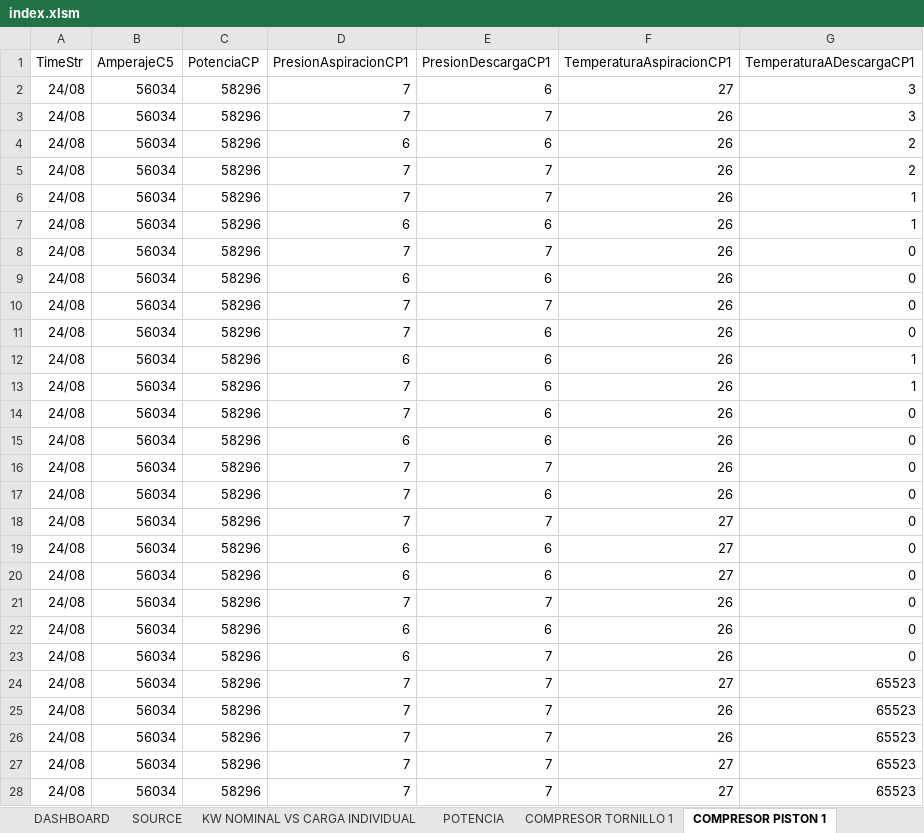
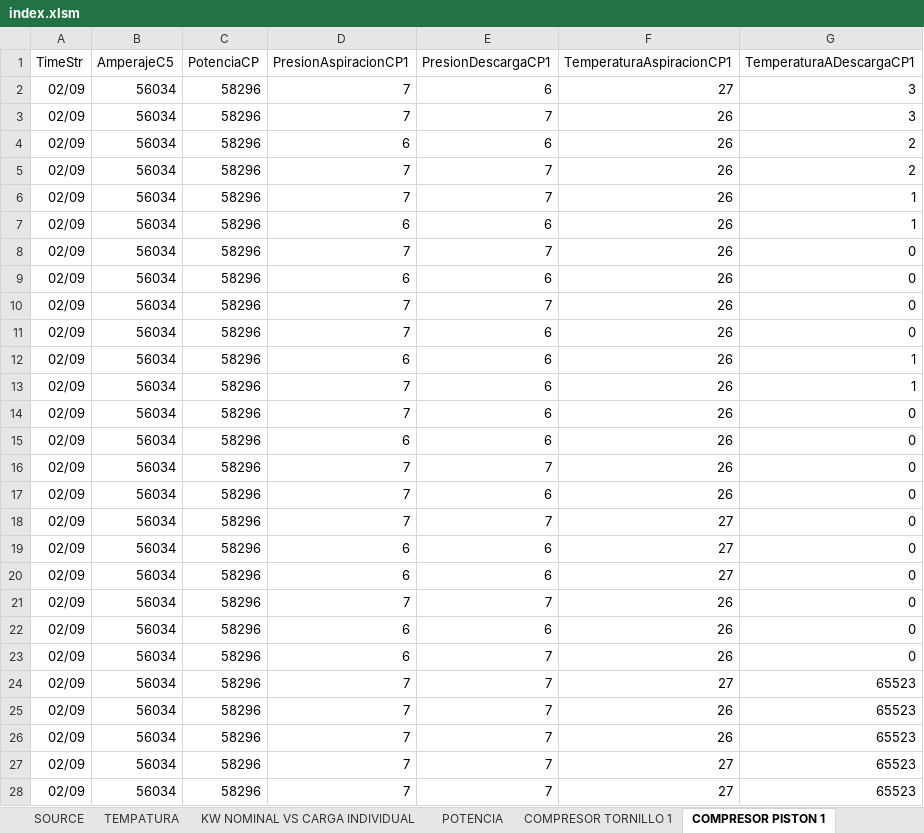
Before and after one commit to Cristhianbh98/macros-excel, an Excel workbook: index.xlsm, sheet COMPRESOR PISTON 1, drawn as a sheet; only a part is shown; values as stored, in another font and other column widths than the file's, no borders; charts and pictures not drawn; the diff covers the shown part only; the diff names each change by its address in the sheet, - before the commit and + after, or states it on an @@ line.

```diff
--- a/index.xlsm (sheet COMPRESOR PISTON 1)
+++ b/index.xlsm (sheet COMPRESOR PISTON 1)
+sheet tab: TEMPATURA
-A2:A28 (TimeStr): 24/08
+A2:A28 (TimeStr): 02/09
```
Also changed, not shown: 388 edited cells elsewhere in this sheet, sheet SOURCE, sheet POTENCIA, sheet KW NOMINAL VS CARGA INDIVIDUAL, sheet COMPRESOR TORNILLO 1, charts or pictures, 2 other files.
